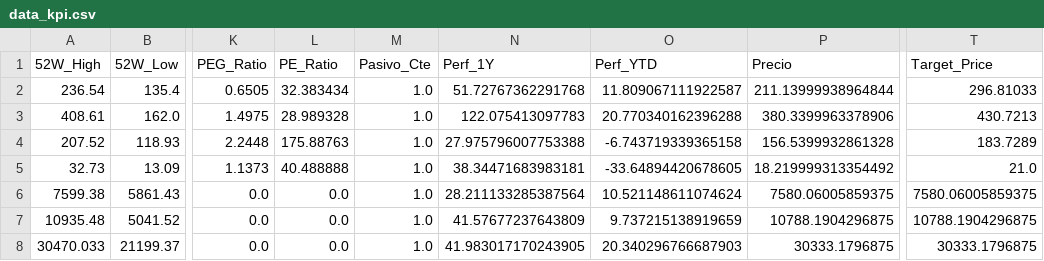
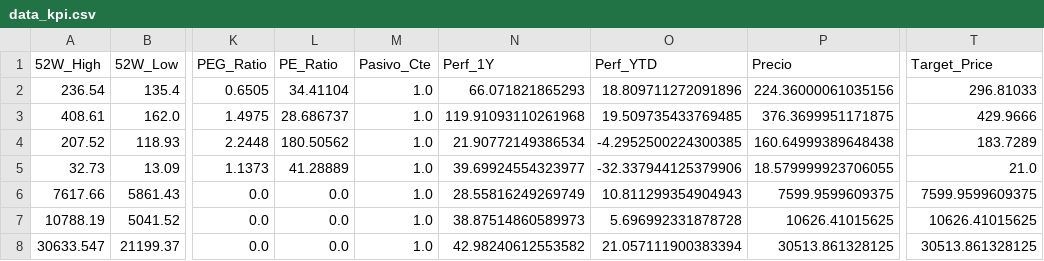
Before and after one commit to nicolasbobadillat/Indicadores, a CSV file: data_kpi.csv, drawn as a sheet; only a part is shown, gaps mark what is left out; the diff covers the shown part only; the diff names each change by its address in the sheet, - before the commit and + after, or states it on an @@ line.

```diff
--- a/data_kpi.csv
+++ b/data_kpi.csv
-L2 (PE_Ratio): 32.383434
+L2 (PE_Ratio): 34.41104
-N2 (Perf_1Y): 51.72767362291768
+N2 (Perf_1Y): 66.071821865293
-O2 (Perf_YTD): 11.809067111922587
+O2 (Perf_YTD): 18.809711272091896
-P2 (Precio): 211.13999938964844
+P2 (Precio): 224.36000061035156
-L3 (PE_Ratio): 28.989328
+L3 (PE_Ratio): 28.686737
-N3 (Perf_1Y): 122.075413097783
+N3 (Perf_1Y): 119.91093110261968
-O3 (Perf_YTD): 20.770340162396288
+O3 (Perf_YTD): 19.509735433769485
-P3 (Precio): 380.3399963378906
+P3 (Precio): 376.3699951171875
-T3 (Target_Price): 430.7213
+T3 (Target_Price): 429.9666
-L4 (PE_Ratio): 175.88763
+L4 (PE_Ratio): 180.50562
-N4 (Perf_1Y): 27.975796007753388
+N4 (Perf_1Y): 21.90772149386534
-O4 (Perf_YTD): -6.743719339365158
+O4 (Perf_YTD): -4.2952500224300385
-P4 (Precio): 156.5399932861328
+P4 (Precio): 160.64999389648438
-L5 (PE_Ratio): 40.488888
+L5 (PE_Ratio): 41.28889
-N5 (Perf_1Y): 38.34471683983181
+N5 (Perf_1Y): 39.69924554323977
-O5 (Perf_YTD): -33.64894420678605
+O5 (Perf_YTD): -32.337944125379906
-P5 (Precio): 18.219999313354492
+P5 (Precio): 18.579999923706055
-A6 (52W_High): 7599.38
+A6 (52W_High): 7617.66
-N6 (Perf_1Y): 28.211133285387564
+N6 (Perf_1Y): 28.55816249269749
-O6 (Perf_YTD): 10.521148611074624
+O6 (Perf_YTD): 10.811299354904943
-P6 (Precio): 7580.06005859375
+P6 (Precio): 7599.9599609375
-T6 (Target_Price): 7580.06005859375
+T6 (Target_Price): 7599.9599609375
-A7 (52W_High): 10935.48
+A7 (52W_High): 10788.19
-N7 (Perf_1Y): 41.57677237643809
+N7 (Perf_1Y): 38.87514860589973
-O7 (Perf_YTD): 9.737215138919659
+O7 (Perf_YTD): 5.696992331878728
-P7 (Precio): 10788.1904296875
+P7 (Precio): 10626.41015625
-T7 (Target_Price): 10788.1904296875
+T7 (Target_Price): 10626.41015625
-A8 (52W_High): 30470.033
+A8 (52W_High): 30633.547
-N8 (Perf_1Y): 41.983017170243905
+N8 (Perf_1Y): 42.98240612553582
-O8 (Perf_YTD): 20.340296766687903
+O8 (Perf_YTD): 21.057111900383394
-P8 (Precio): 30333.1796875
+P8 (Precio): 30513.861328125
-T8 (Target_Price): 30333.1796875
+T8 (Target_Price): 30513.861328125
```
Also changed, not shown: 94 edited cells elsewhere in this file, data_history.csv, data_macro.csv.
